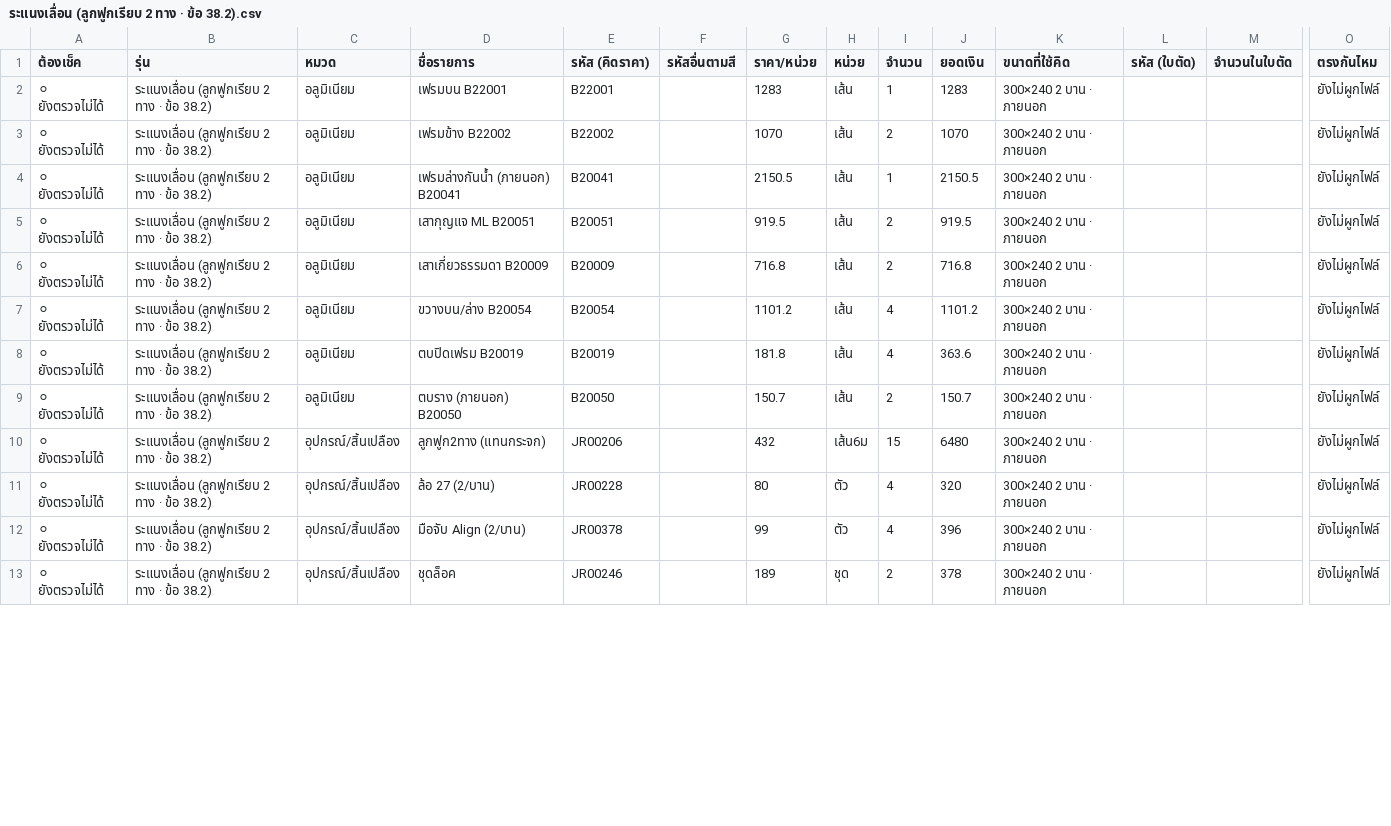
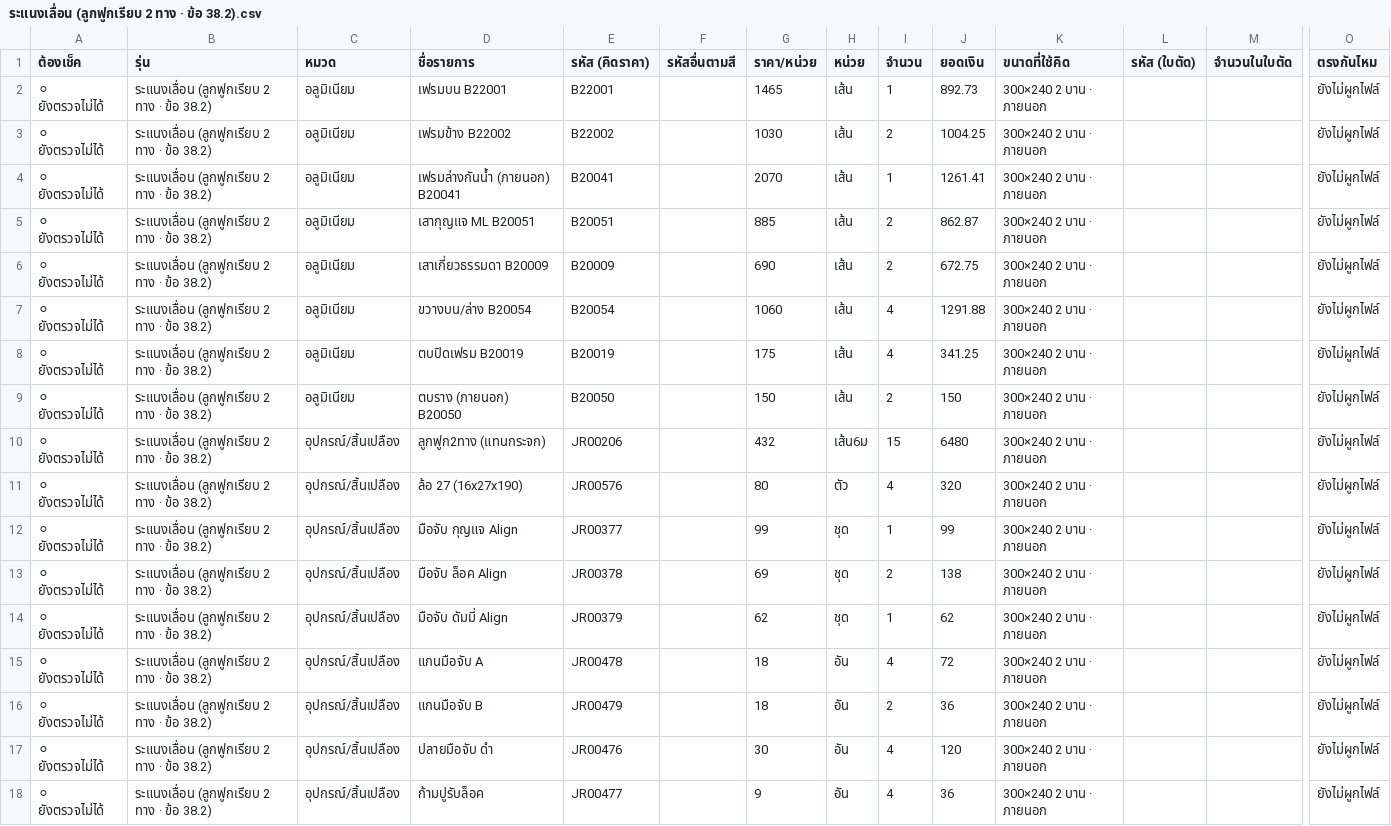
Before and after one commit to jraluminium102/Jr-beta, a CSV file: docs/csv-ผูกสโตร์/ระแนงเลื่อน (ลูกฟูกเรียบ 2 ทาง · ข้อ 38.2).csv, drawn as a sheet; only a part is shown, gaps mark what is left out; rows hold the shown columns only; the diff covers the shown part only; the diff names each change by its address in the sheet, - before the commit and + after, or states it on an @@ line.

```diff
--- a/docs/csv-ผูกสโตร์/ระแนงเลื่อน (ลูกฟูกเรียบ 2 ทาง · ข้อ 38.2).csv
+++ b/docs/csv-ผูกสโตร์/ระแนงเลื่อน (ลูกฟูกเรียบ 2 ทาง · ข้อ 38.2).csv
-G2 (ราคา/หน่วย): 1283
+G2 (ราคา/หน่วย): 1465
-J2 (ยอดเงิน): 1283
+J2 (ยอดเงิน): 892.73
-G3 (ราคา/หน่วย): 1070
+G3 (ราคา/หน่วย): 1030
-J3 (ยอดเงิน): 1070
+J3 (ยอดเงิน): 1004.25
-G4 (ราคา/หน่วย): 2150.5
+G4 (ราคา/หน่วย): 2070
-J4 (ยอดเงิน): 2150.5
+J4 (ยอดเงิน): 1261.41
-G5 (ราคา/หน่วย): 919.5
+G5 (ราคา/หน่วย): 885
-J5 (ยอดเงิน): 919.5
+J5 (ยอดเงิน): 862.87
-G6 (ราคา/หน่วย): 716.8
+G6 (ราคา/หน่วย): 690
-J6 (ยอดเงิน): 716.8
+J6 (ยอดเงิน): 672.75
-G7 (ราคา/หน่วย): 1101.2
+G7 (ราคา/หน่วย): 1060
-J7 (ยอดเงิน): 1101.2
+J7 (ยอดเงิน): 1291.88
-G8 (ราคา/หน่วย): 181.8
+G8 (ราคา/หน่วย): 175
-J8 (ยอดเงิน): 363.6
+J8 (ยอดเงิน): 341.25
-G9 (ราคา/หน่วย): 150.7
+G9 (ราคา/หน่วย): 150
-J9 (ยอดเงิน): 150.7
+J9 (ยอดเงิน): 150
-D11 (ชื่อรายการ): ล้อ 27 (2/บาน)
+D11 (ชื่อรายการ): ล้อ 27 (16x27x190)
-E11 (รหัส (คิดราคา)): JR00228
+E11 (รหัส (คิดราคา)): JR00576
-D12 (ชื่อรายการ): มือจับ Align (2/บาน)
+D12 (ชื่อรายการ): มือจับ กุญแจ Align
-E12 (รหัส (คิดราคา)): JR00378
+E12 (รหัส (คิดราคา)): JR00377
-H12 (หน่วย): ตัว
+H12 (หน่วย): ชุด
-I12 (จำนวน): 4
+I12 (จำนวน): 1
-J12 (ยอดเงิน): 396
+J12 (ยอดเงิน): 99
-D13 (ชื่อรายการ): ชุดล็อค
+D13 (ชื่อรายการ): มือจับ ล็อค Align
-E13 (รหัส (คิดราคา)): JR00246
+E13 (รหัส (คิดราคา)): JR00378
-G13 (ราคา/หน่วย): 189
+G13 (ราคา/หน่วย): 69
-J13 (ยอดเงิน): 378
+J13 (ยอดเงิน): 138
+row 14: ⚪ ยังตรวจไม่ได้ | ระแนงเลื่อน (ลูกฟูกเรียบ 2 ทาง · ข้อ 38.2) | อุปกรณ์/สิ้นเปลือง | มือจับ ดัมมี่ Align | JR00379 |  | 62 | ชุด | 1 | 62 | 300×240 2 บาน · ภายนอก |  |  | ยังไม่ผูกไฟล์
+row 15: ⚪ ยังตรวจไม่ได้ | ระแนงเลื่อน (ลูกฟูกเรียบ 2 ทาง · ข้อ 38.2) | อุปกรณ์/สิ้นเปลือง | แกนมือจับ A | JR00478 |  | 18 | อัน | 4 | 72 | 300×240 2 บาน · ภายนอก |  |  | ยังไม่ผูกไฟล์
+row 16: ⚪ ยังตรวจไม่ได้ | ระแนงเลื่อน (ลูกฟูกเรียบ 2 ทาง · ข้อ 38.2) | อุปกรณ์/สิ้นเปลือง | แกนมือจับ B | JR00479 |  | 18 | อัน | 2 | 36 | 300×240 2 บาน · ภายนอก |  |  | ยังไม่ผูกไฟล์
+row 17: ⚪ ยังตรวจไม่ได้ | ระแนงเลื่อน (ลูกฟูกเรียบ 2 ทาง · ข้อ 38.2) | อุปกรณ์/สิ้นเปลือง | ปลายมือจับ ดำ | JR00476 |  | 30 | อัน | 4 | 120 | 300×240 2 บาน · ภายนอก |  |  | ยังไม่ผูกไฟล์
+row 18: ⚪ ยังตรวจไม่ได้ | ระแนงเลื่อน (ลูกฟูกเรียบ 2 ทาง · ข้อ 38.2) | อุปกรณ์/สิ้นเปลือง | ก้ามปูรับล็อค | JR00477 |  | 9 | อัน | 4 | 36 | 300×240 2 บาน · ภายนอก |  |  | ยังไม่ผูกไฟล์
```
Also changed, not shown: 1 added row and 8 edited cells elsewhere in this file, docs/csv-ผูกสโตร์/บานเฟี้ยม ยูโร.csv, docs/csv-ผูกสโตร์/บานเลื่อน E-series.csv, 34 other files.
